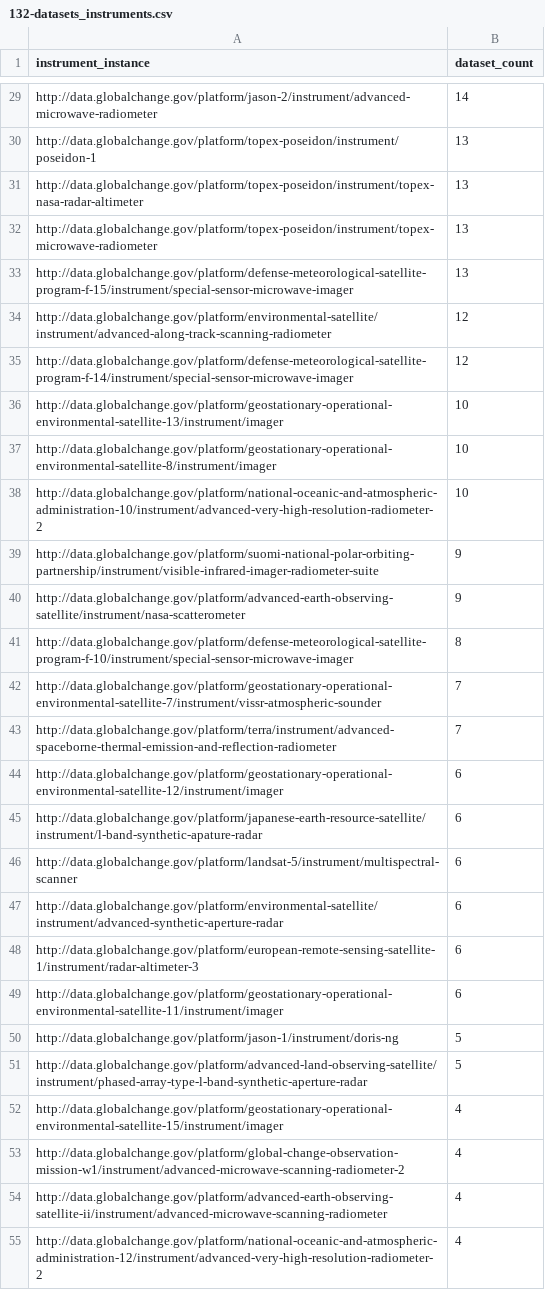
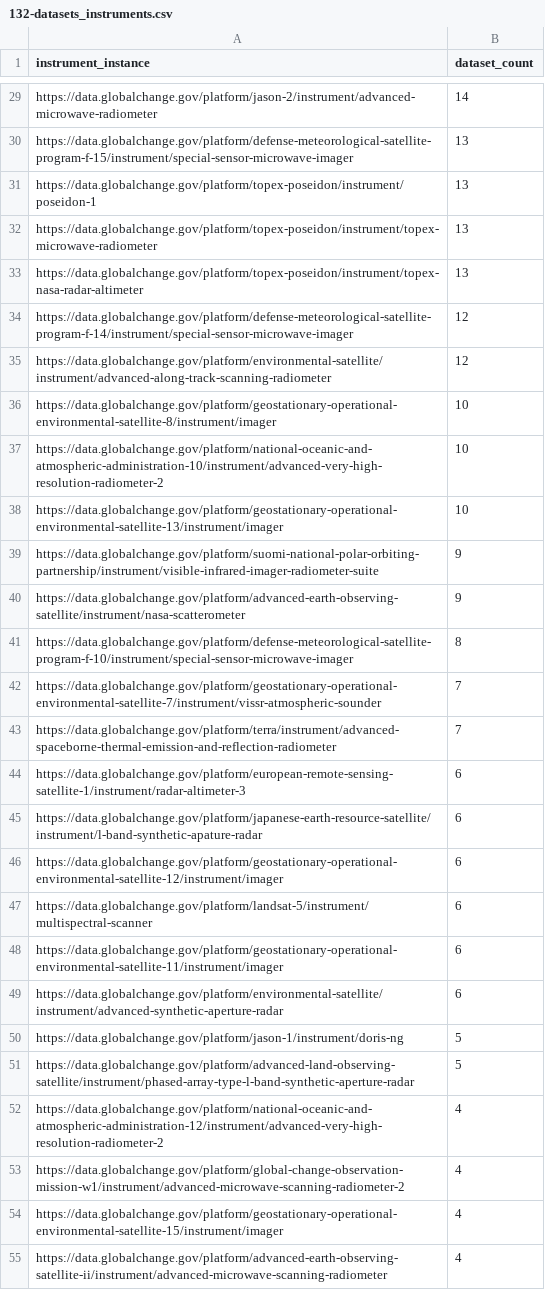
Before and after one commit to USGCRP/gcis-sparql, a CSV file: 132-datasets_instruments.csv, drawn as a sheet; only a part is shown, gaps mark what is left out; the diff covers the shown part only; the diff names each change by its address in the sheet, - before the commit and + after, or states it on an @@ line.

Commit message:
Update 132-datasets_instruments.csv

```diff
--- a/132-datasets_instruments.csv
+++ b/132-datasets_instruments.csv
-A29 (instrument_instance): http://data.globalchange.gov/platform/jason-2/instrument/advanced-microwave-radiometer
+A29 (instrument_instance): https://data.globalchange.gov/platform/jason-2/instrument/advanced-microwave-radiometer
-A30 (instrument_instance): http://data.globalchange.gov/platform/topex-poseidon/instrument/poseidon-1
+A30 (instrument_instance): https://data.globalchange.gov/platform/defense-meteorological-satellite-program-f-15/instrument/special-sensor-microwave-imager
-A31 (instrument_instance): http://data.globalchange.gov/platform/topex-poseidon/instrument/topex-nasa-radar-altimeter
+A31 (instrument_instance): https://data.globalchange.gov/platform/topex-poseidon/instrument/poseidon-1
-A32 (instrument_instance): http://data.globalchange.gov/platform/topex-poseidon/instrument/topex-microwave-radiometer
+A32 (instrument_instance): https://data.globalchange.gov/platform/topex-poseidon/instrument/topex-microwave-radiometer
-A33 (instrument_instance): http://data.globalchange.gov/platform/defense-meteorological-satellite-program-f-15/instrument/special-sensor-microwave-imager
+A33 (instrument_instance): https://data.globalchange.gov/platform/topex-poseidon/instrument/topex-nasa-radar-altimeter
-A34 (instrument_instance): http://data.globalchange.gov/platform/environmental-satellite/instrument/advanced-along-track-scanning-radiometer
+A34 (instrument_instance): https://data.globalchange.gov/platform/defense-meteorological-satellite-program-f-14/instrument/special-sensor-microwave-imager
-A35 (instrument_instance): http://data.globalchange.gov/platform/defense-meteorological-satellite-program-f-14/instrument/special-sensor-microwave-imager
+A35 (instrument_instance): https://data.globalchange.gov/platform/environmental-satellite/instrument/advanced-along-track-scanning-radiometer
-A36 (instrument_instance): http://data.globalchange.gov/platform/geostationary-operational-environmental-satellite-13/instrument/imager
+A36 (instrument_instance): https://data.globalchange.gov/platform/geostationary-operational-environmental-satellite-8/instrument/imager
-A37 (instrument_instance): http://data.globalchange.gov/platform/geostationary-operational-environmental-satellite-8/instrument/imager
+A37 (instrument_instance): https://data.globalchange.gov/platform/national-oceanic-and-atmospheric-administration-10/instrument/advanced-very-high-resolution-radiometer-2
-A38 (instrument_instance): http://data.globalchange.gov/platform/national-oceanic-and-atmospheric-administration-10/instrument/advanced-very-high-resolution-radiometer-2
+A38 (instrument_instance): https://data.globalchange.gov/platform/geostationary-operational-environmental-satellite-13/instrument/imager
-A39 (instrument_instance): http://data.globalchange.gov/platform/suomi-national-polar-orbiting-partnership/instrument/visible-infrared-imager-radiometer-suite
+A39 (instrument_instance): https://data.globalchange.gov/platform/suomi-national-polar-orbiting-partnership/instrument/visible-infrared-imager-radiometer-suite
-A40 (instrument_instance): http://data.globalchange.gov/platform/advanced-earth-observing-satellite/instrument/nasa-scatterometer
+A40 (instrument_instance): https://data.globalchange.gov/platform/advanced-earth-observing-satellite/instrument/nasa-scatterometer
-A41 (instrument_instance): http://data.globalchange.gov/platform/defense-meteorological-satellite-program-f-10/instrument/special-sensor-microwave-imager
+A41 (instrument_instance): https://data.globalchange.gov/platform/defense-meteorological-satellite-program-f-10/instrument/special-sensor-microwave-imager
-A42 (instrument_instance): http://data.globalchange.gov/platform/geostationary-operational-environmental-satellite-7/instrument/vissr-atmospheric-sounder
+A42 (instrument_instance): https://data.globalchange.gov/platform/geostationary-operational-environmental-satellite-7/instrument/vissr-atmospheric-sounder
-A43 (instrument_instance): http://data.globalchange.gov/platform/terra/instrument/advanced-spaceborne-thermal-emission-and-reflection-radiometer
+A43 (instrument_instance): https://data.globalchange.gov/platform/terra/instrument/advanced-spaceborne-thermal-emission-and-reflection-radiometer
-A44 (instrument_instance): http://data.globalchange.gov/platform/geostationary-operational-environmental-satellite-12/instrument/imager
+A44 (instrument_instance): https://data.globalchange.gov/platform/european-remote-sensing-satellite-1/instrument/radar-altimeter-3
-A45 (instrument_instance): http://data.globalchange.gov/platform/japanese-earth-resource-satellite/instrument/l-band-synthetic-apature-radar
+A45 (instrument_instance): https://data.globalchange.gov/platform/japanese-earth-resource-satellite/instrument/l-band-synthetic-apature-radar
-A46 (instrument_instance): http://data.globalchange.gov/platform/landsat-5/instrument/multispectral-scanner
+A46 (instrument_instance): https://data.globalchange.gov/platform/geostationary-operational-environmental-satellite-12/instrument/imager
-A47 (instrument_instance): http://data.globalchange.gov/platform/environmental-satellite/instrument/advanced-synthetic-aperture-radar
+A47 (instrument_instance): https://data.globalchange.gov/platform/landsat-5/instrument/multispectral-scanner
-A48 (instrument_instance): http://data.globalchange.gov/platform/european-remote-sensing-satellite-1/instrument/radar-altimeter-3
+A48 (instrument_instance): https://data.globalchange.gov/platform/geostationary-operational-environmental-satellite-11/instrument/imager
-A49 (instrument_instance): http://data.globalchange.gov/platform/geostationary-operational-environmental-satellite-11/instrument/imager
+A49 (instrument_instance): https://data.globalchange.gov/platform/environmental-satellite/instrument/advanced-synthetic-aperture-radar
-A50 (instrument_instance): http://data.globalchange.gov/platform/jason-1/instrument/doris-ng
+A50 (instrument_instance): https://data.globalchange.gov/platform/jason-1/instrument/doris-ng
-A51 (instrument_instance): http://data.globalchange.gov/platform/advanced-land-observing-satellite/instrument/phased-array-type-l-band-synthetic-aperture-radar
+A51 (instrument_instance): https://data.globalchange.gov/platform/advanced-land-observing-satellite/instrument/phased-array-type-l-band-synthetic-aperture-radar
-A52 (instrument_instance): http://data.globalchange.gov/platform/geostationary-operational-environmental-satellite-15/instrument/imager
+A52 (instrument_instance): https://data.globalchange.gov/platform/national-oceanic-and-atmospheric-administration-12/instrument/advanced-very-high-resolution-radiometer-2
-A53 (instrument_instance): http://data.globalchange.gov/platform/global-change-observation-mission-w1/instrument/advanced-microwave-scanning-radiometer-2
+A53 (instrument_instance): https://data.globalchange.gov/platform/global-change-observation-mission-w1/instrument/advanced-microwave-scanning-radiometer-2
-A54 (instrument_instance): http://data.globalchange.gov/platform/advanced-earth-observing-satellite-ii/instrument/advanced-microwave-scanning-radiometer
+A54 (instrument_instance): https://data.globalchange.gov/platform/geostationary-operational-environmental-satellite-15/instrument/imager
-A55 (instrument_instance): http://data.globalchange.gov/platform/national-oceanic-and-atmospheric-administration-12/instrument/advanced-very-high-resolution-radiometer-2
+A55 (instrument_instance): https://data.globalchange.gov/platform/advanced-earth-observing-satellite-ii/instrument/advanced-microwave-scanning-radiometer
```
Also changed, not shown: 66 edited cells elsewhere in this file.
